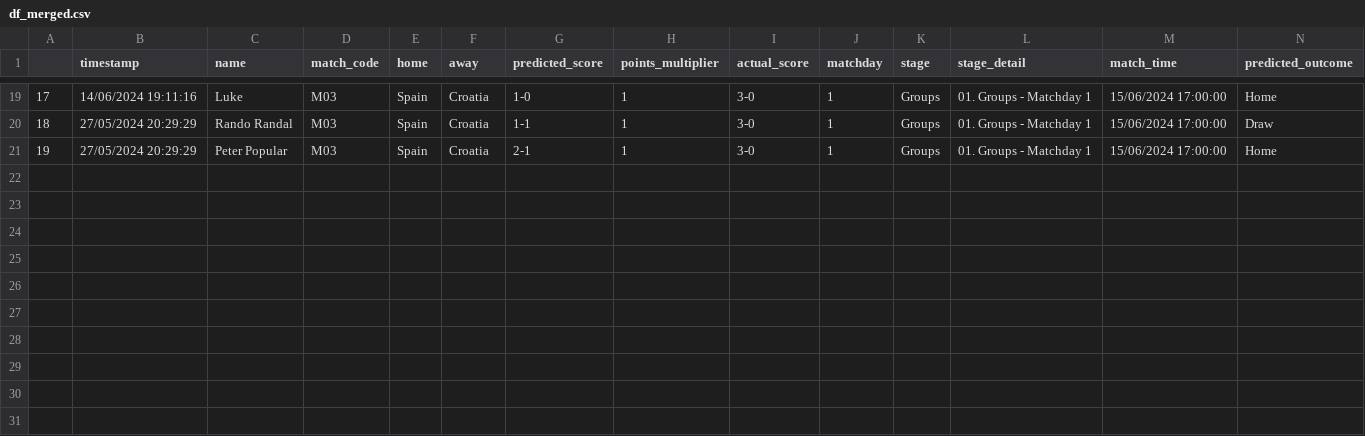
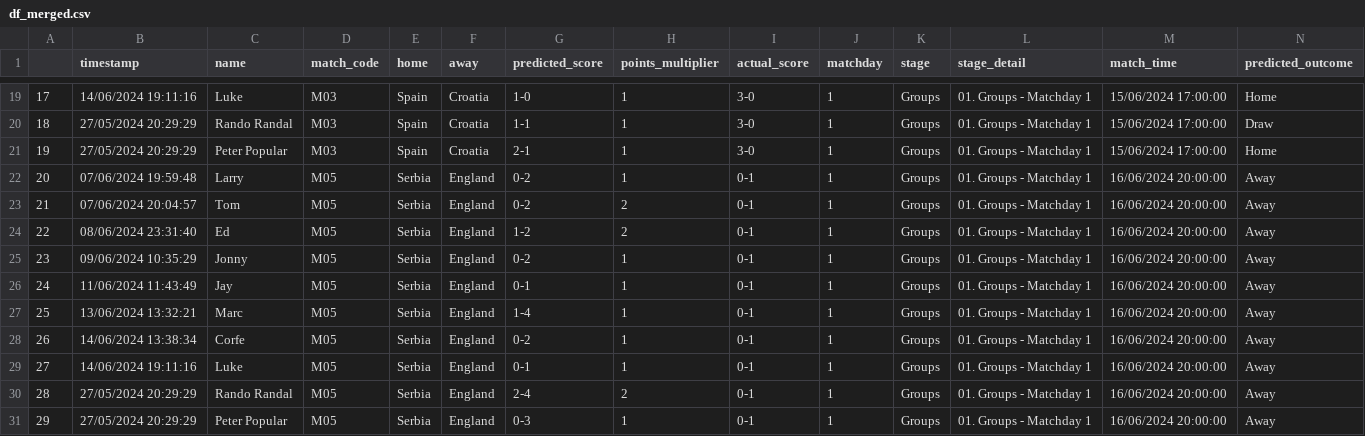
Before and after one commit to tmorgan94/euro2024-predictions, a CSV file: data/df_merged.csv, drawn as a sheet; only a part is shown, gaps mark what is left out; rows hold the shown columns only; the diff names each change by its address in the sheet, - before the commit and + after, or states it on an @@ line.

Commit message:
updated results after 3 matches in MD1

```diff
--- a/data/df_merged.csv
+++ b/data/df_merged.csv
+row 22: 20 | 07/06/2024 19:59:48 | Larry | M05 | Serbia | England | 0-2 | 1 | 0-1 | 1 | Groups | 01. Groups - Matchday 1 | 16/06/2024 20:00:00 | Away
+row 23: 21 | 07/06/2024 20:04:57 | Tom | M05 | Serbia | England | 0-2 | 2 | 0-1 | 1 | Groups | 01. Groups - Matchday 1 | 16/06/2024 20:00:00 | Away
+row 24: 22 | 08/06/2024 23:31:40 | Ed | M05 | Serbia | England | 1-2 | 2 | 0-1 | 1 | Groups | 01. Groups - Matchday 1 | 16/06/2024 20:00:00 | Away
+row 25: 23 | 09/06/2024 10:35:29 | Jonny | M05 | Serbia | England | 0-2 | 1 | 0-1 | 1 | Groups | 01. Groups - Matchday 1 | 16/06/2024 20:00:00 | Away
+row 26: 24 | 11/06/2024 11:43:49 | Jay | M05 | Serbia | England | 0-1 | 1 | 0-1 | 1 | Groups | 01. Groups - Matchday 1 | 16/06/2024 20:00:00 | Away
+row 27: 25 | 13/06/2024 13:32:21 | Marc | M05 | Serbia | England | 1-4 | 1 | 0-1 | 1 | Groups | 01. Groups - Matchday 1 | 16/06/2024 20:00:00 | Away
+row 28: 26 | 14/06/2024 13:38:34 | Corfe | M05 | Serbia | England | 0-2 | 1 | 0-1 | 1 | Groups | 01. Groups - Matchday 1 | 16/06/2024 20:00:00 | Away
+row 29: 27 | 14/06/2024 19:11:16 | Luke | M05 | Serbia | England | 0-1 | 1 | 0-1 | 1 | Groups | 01. Groups - Matchday 1 | 16/06/2024 20:00:00 | Away
+row 30: 28 | 27/05/2024 20:29:29 | Rando Randal | M05 | Serbia | England | 2-4 | 2 | 0-1 | 1 | Groups | 01. Groups - Matchday 1 | 16/06/2024 20:00:00 | Away
+row 31: 29 | 27/05/2024 20:29:29 | Peter Popular | M05 | Serbia | England | 0-3 | 1 | 0-1 | 1 | Groups | 01. Groups - Matchday 1 | 16/06/2024 20:00:00 | Away
```
Also changed, not shown: data/results.csv, 6 other files.
